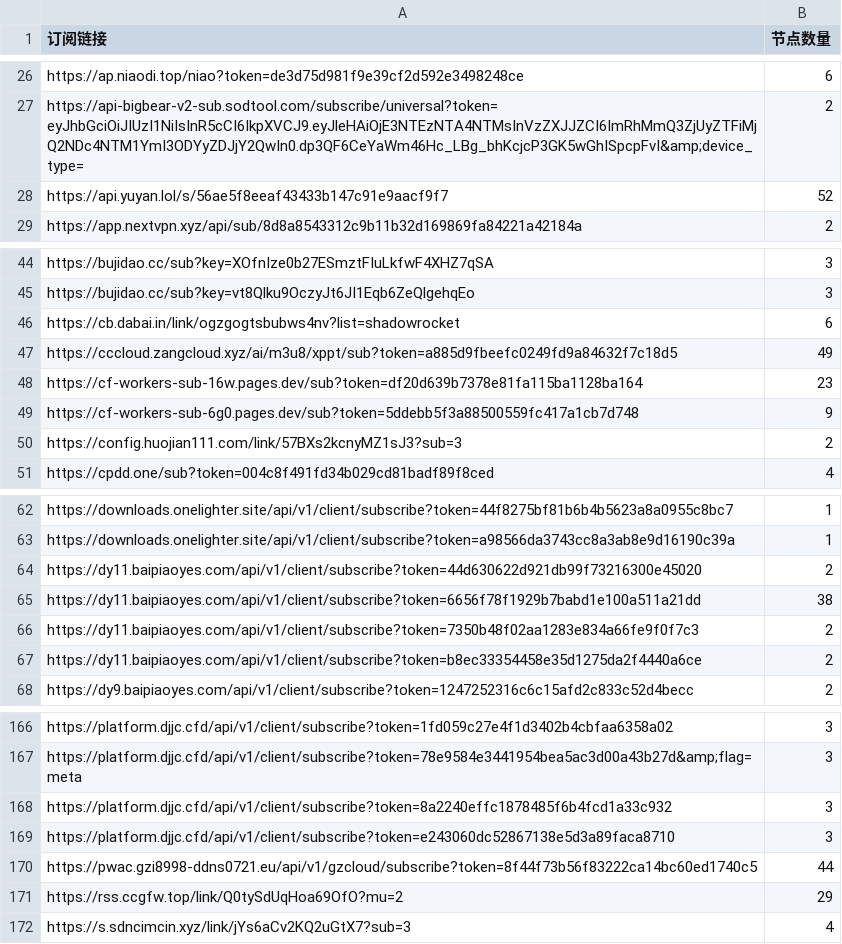
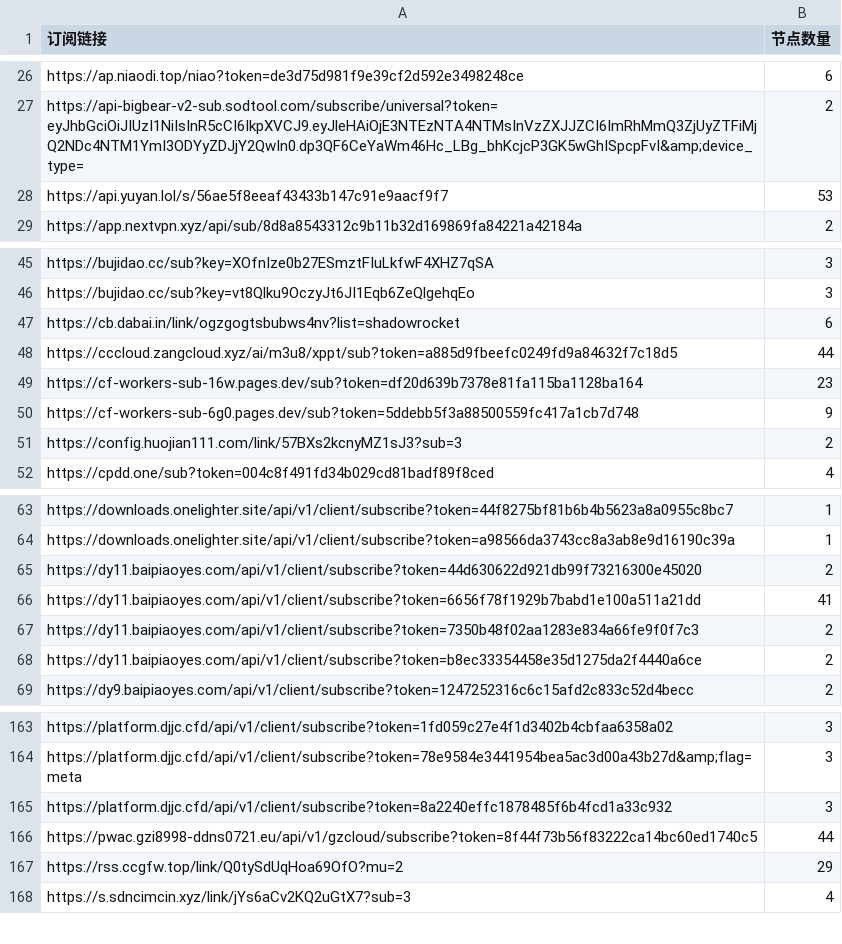
Before and after one commit to ipenwrt/crawler, a CSV file: sub_parser.csv, drawn as a sheet; only a part is shown, gaps mark what is left out; the diff covers the shown part only.

```diff
--- a/sub_parser.csv
+++ b/sub_parser.csv
@@ -27,3 +27,3 @@ https://ap.niaodi.top/niao?token=de3d75d981f9e39cf2d592e3498248ce,6
 https://api-bigbear-v2-sub.sodtool.com/subscribe/universal?token=eyJhbGciOiJIUzI1NiIsInR5cCI6IkpXVCJ9.eyJleHAiOjE3NTEzNTA4NTMsInVzZXJJZCI6ImRhMmQ3ZjUyZTFiMjQ2NDc4NTM1YmI3ODYyZDJjY2QwIn0.dp3QF6CeYaWm46Hc_LBg_bhKcjcP3GK5wGhISpcpFvI&amp;device_type=,2
-https://api.yuyan.lol/s/56ae5f8eeaf43433b147c91e9aacf9f7,52
+https://api.yuyan.lol/s/56ae5f8eeaf43433b147c91e9aacf9f7,53
 https://app.nextvpn.xyz/api/sub/8d8a8543312c9b11b32d169869fa84221a42184a,2
@@ -46,3 +47,3 @@ https://bujidao.cc/sub?key=vt8Qlku9OczyJt6JI1Eqb6ZeQlgehqEo,3
 https://cb.dabai.in/link/ogzgogtsbubws4nv?list=shadowrocket,6
-https://cccloud.zangcloud.xyz/ai/m3u8/xppt/sub?token=a885d9fbeefc0249fd9a84632f7c18d5,49
+https://cccloud.zangcloud.xyz/ai/m3u8/xppt/sub?token=a885d9fbeefc0249fd9a84632f7c18d5,44
 https://cf-workers-sub-16w.pages.dev/sub?token=df20d639b7378e81fa115ba1128ba164,23
@@ -64,3 +65,3 @@ https://downloads.onelighter.site/api/v1/client/subscribe?token=a98566da3743cc8a
 https://dy11.baipiaoyes.com/api/v1/client/subscribe?token=44d630622d921db99f73216300e45020,2
-https://dy11.baipiaoyes.com/api/v1/client/subscribe?token=6656f78f1929b7babd1e100a511a21dd,38
+https://dy11.baipiaoyes.com/api/v1/client/subscribe?token=6656f78f1929b7babd1e100a511a21dd,41
 https://dy11.baipiaoyes.com/api/v1/client/subscribe?token=7350b48f02aa1283e834a66fe9f0f7c3,2
@@ -168,3 +165,2 @@ https://platform.djjc.cfd/api/v1/client/subscribe?token=78e9584e3441954bea5ac3d0
 https://platform.djjc.cfd/api/v1/client/subscribe?token=8a2240effc1878485f6b4fcd1a33c932,3
-https://platform.djjc.cfd/api/v1/client/subscribe?token=e243060dc52867138e5d3a89faca8710,3
 https://pwac.gzi8998-ddns0721.eu/api/v1/gzcloud/subscribe?token=8f44f73b56f83222ca14bc60ed1740c5,44
```
Also changed, not shown: 1 added row, 6 removed rows and 6 edited cells elsewhere in this file, 3 other files.
